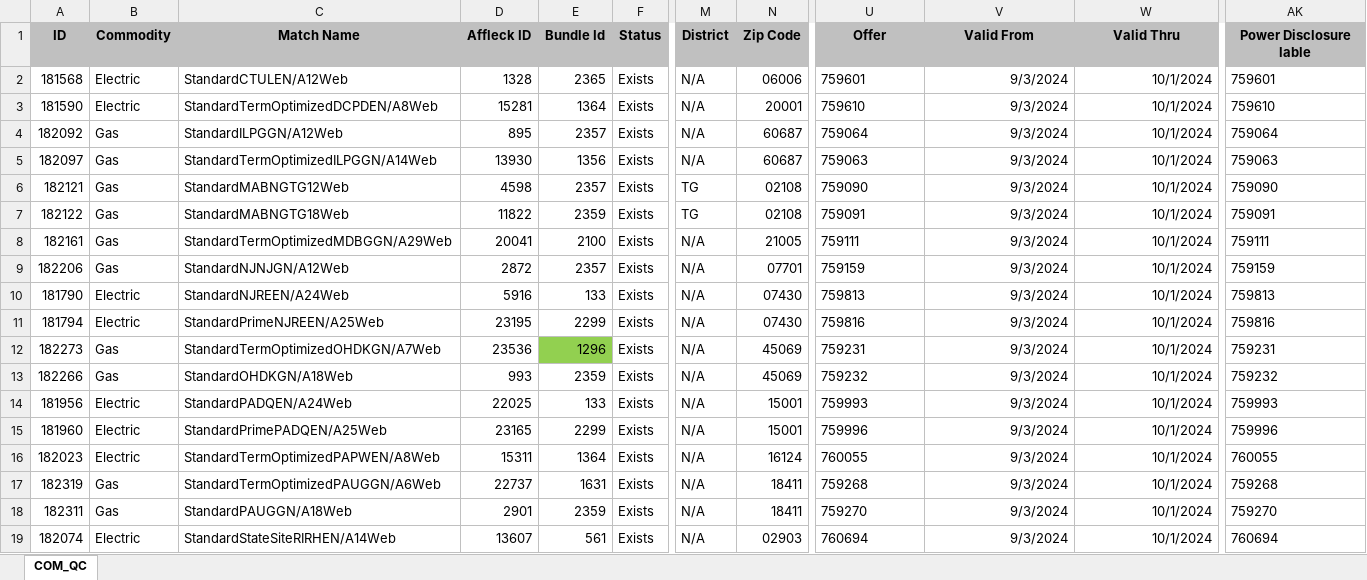
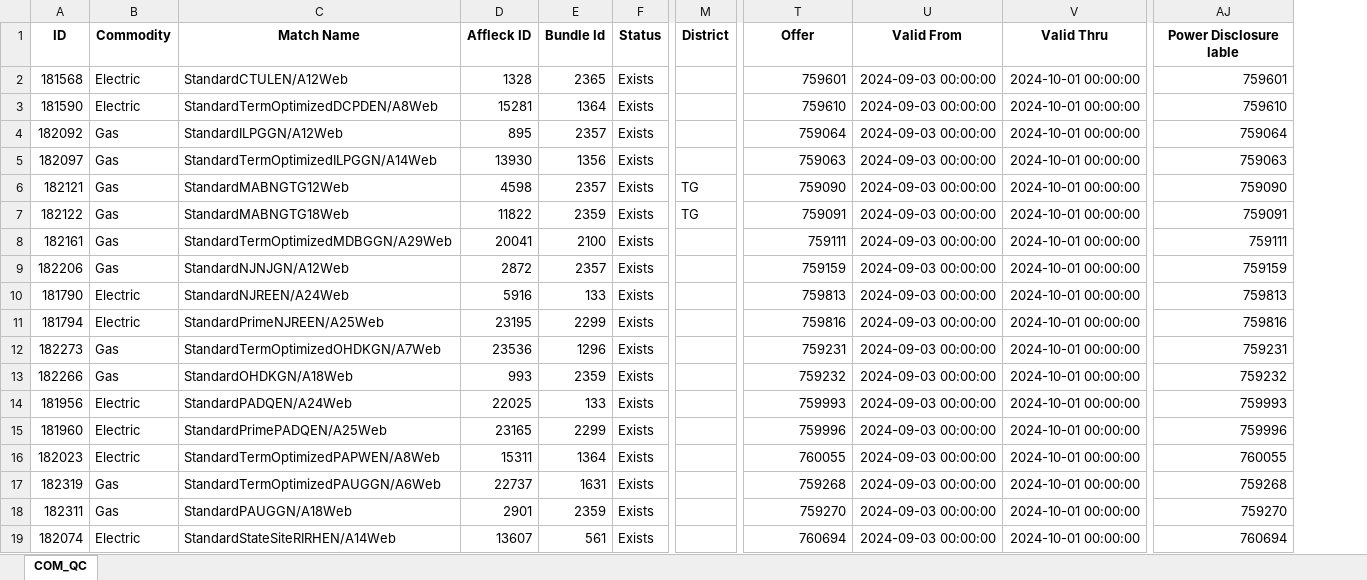
Before and after one commit to lanefrasier/DE-Scraping, an Excel workbook: InputData.xlsx, sheet COM_QC, drawn as a sheet; only a part is shown, gaps mark what is left out; values as stored, in another font and other column widths than the file's, no borders; removed rows and columns are numbered as before the commit, all else as after; the diff covers the shown part only; the diff names each change by its address in the sheet, - before the commit and + after, or states it on an @@ line.

```diff
--- a/InputData.xlsx (sheet COM_QC)
+++ b/InputData.xlsx (sheet COM_QC)
-column N (Zip Code), rows 2-19: 06006 | 20001 | 60687 | 60687 | 02108 | 02108 | 21005 | 07701 | 07430 | 07430 | 45069 | 45069 | 15001 | 15001 | 16124 | 18411 | 18411 | 02903
-A1:M1 fill: #C0C0C0
+A1:M1 fill: none
-T1:AJ1 fill: #C0C0C0
+T1:AJ1 fill: none
-M2:M5 (District): N/A
+M2:M5 (District): (empty)
-T2:T19 alignment: left
+T2:T19 alignment: right
-U2:U19 (Valid From): 9/3/2024
+U2:U19 (Valid From): 2024-09-03 00:00:00
-V2:V19 (Valid Thru): 10/1/2024
+V2:V19 (Valid Thru): 2024-10-01 00:00:00
-AJ2:AJ19 alignment: left
+AJ2:AJ19 alignment: right
-M8:M19 (District): N/A
+M8:M19 (District): (empty)
-E12 fill: #92D050
+E12 fill: none
```
Also changed, not shown: cell formats elsewhere in this sheet, OutputData.xlsx, QC.xlsx, 8 other files.
